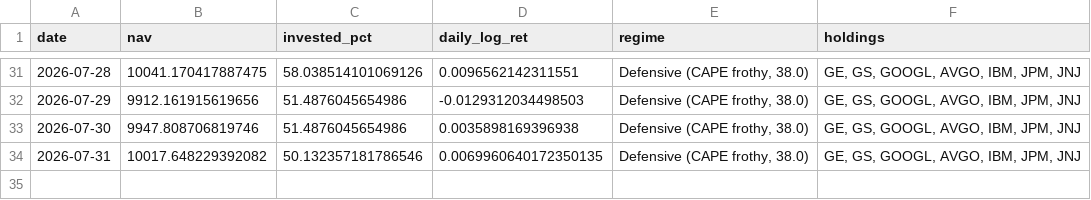
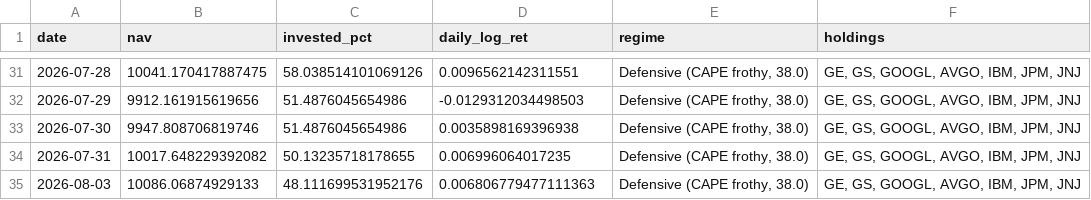
Before and after one commit to Mariokeyrouz/market-dashboard-otp2-paper-trading-, a CSV file: paper_ledger.csv, drawn as a sheet; only a part is shown, gaps mark what is left out.

```diff
--- a/paper_ledger.csv
+++ b/paper_ledger.csv
@@ -33,2 +33,3 @@ date,nav,invested_pct,daily_log_ret,regime,holdings
 2026-07-30,9947.808706819746,51.4876045654986,0.0035898169396938,"Defensive (CAPE frothy, 38.0)","GE, GS, GOOGL, AVGO, IBM, JPM, JNJ"
-2026-07-31,10017.648229392082,50.132357181786546,0.0069960640172350135,"Defensive (CAPE frothy, 38.0)","GE, GS, GOOGL, AVGO, IBM, JPM, JNJ"
+2026-07-31,10017.648229392082,50.13235718178655,0.006996064017235,"Defensive (CAPE frothy, 38.0)","GE, GS, GOOGL, AVGO, IBM, JPM, JNJ"
+2026-08-03,10086.06874929133,48.111699531952176,0.006806779477111363,"Defensive (CAPE frothy, 38.0)","GE, GS, GOOGL, AVGO, IBM, JPM, JNJ"
```
Also changed, not shown: factor_ledger_AMA.csv, gold_ledger.csv, 11 other files.
